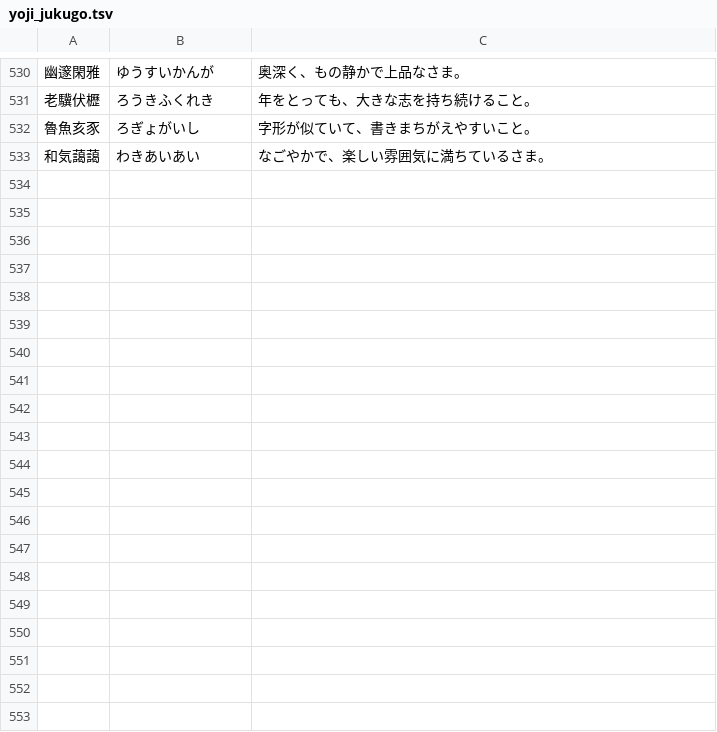
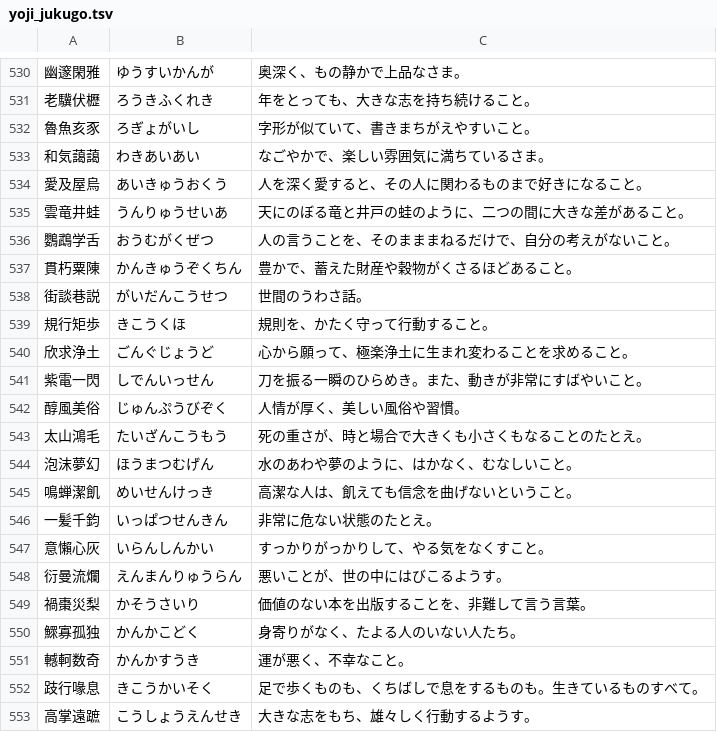
Before and after one commit to zka32101/ukalab_kanken, a TSV file: scripts/data/yoji_jukugo.tsv, drawn as a sheet; only a part is shown, gaps mark what is left out; the diff covers the shown part only; the diff names each change by its address in the sheet, - before the commit and + after, or states it on an @@ line.

```diff
--- a/scripts/data/yoji_jukugo.tsv
+++ b/scripts/data/yoji_jukugo.tsv
+row 534: 愛及屋烏 | あいきゅうおくう | 人を深く愛すると、その人に関わるものまで好きになること。
+row 535: 雲竜井蛙 | うんりゅうせいあ | 天にのぼる竜と井戸の蛙のように、二つの間に大きな差があること。
+row 536: 鸚鵡学舌 | おうむがくぜつ | 人の言うことを、そのまままねるだけで、自分の考えがないこと。
+row 537: 貫朽粟陳 | かんきゅうぞくちん | 豊かで、蓄えた財産や穀物がくさるほどあること。
+row 538: 街談巷説 | がいだんこうせつ | 世間のうわさ話。
+row 539: 規行矩歩 | きこうくほ | 規則を、かたく守って行動すること。
+row 540: 欣求浄土 | ごんぐじょうど | 心から願って、極楽浄土に生まれ変わることを求めること。
+row 541: 紫電一閃 | しでんいっせん | 刀を振る一瞬のひらめき。また、動きが非常にすばやいこと。
+row 542: 醇風美俗 | じゅんぷうびぞく | 人情が厚く、美しい風俗や習慣。
+row 543: 太山鴻毛 | たいざんこうもう | 死の重さが、時と場合で大きくも小さくもなることのたとえ。
+row 544: 泡沫夢幻 | ほうまつむげん | 水のあわや夢のように、はかなく、むなしいこと。
+row 545: 鳴蝉潔飢 | めいせんけっき | 高潔な人は、飢えても信念を曲げないということ。
+row 546: 一髪千鈞 | いっぱつせんきん | 非常に危ない状態のたとえ。
+row 547: 意懶心灰 | いらんしんかい | すっかりがっかりして、やる気をなくすこと。
+row 548: 衍曼流爛 | えんまんりゅうらん | 悪いことが、世の中にはびこるようす。
+row 549: 禍棗災梨 | かそうさいり | 価値のない本を出版することを、非難して言う言葉。
+row 550: 鰥寡孤独 | かんかこどく | 身寄りがなく、たよる人のいない人たち。
+row 551: 轗軻数奇 | かんかすうき | 運が悪く、不幸なこと。
+row 552: 跂行喙息 | きこうかいそく | 足で歩くものも、くちばしで息をするものも。生きているものすべて。
+row 553: 高掌遠蹠 | こうしょうえんせき | 大きな志をもち、雄々しく行動するようす。
```
Also changed, not shown: 18 added rows elsewhere in this file, 1 other file.
